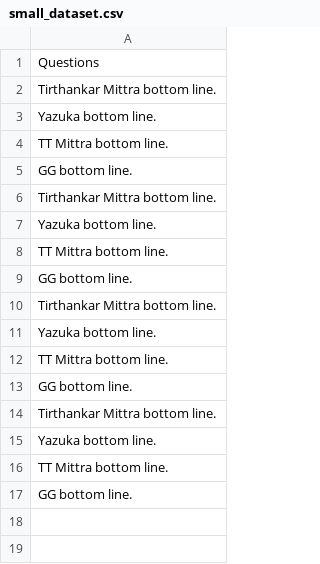
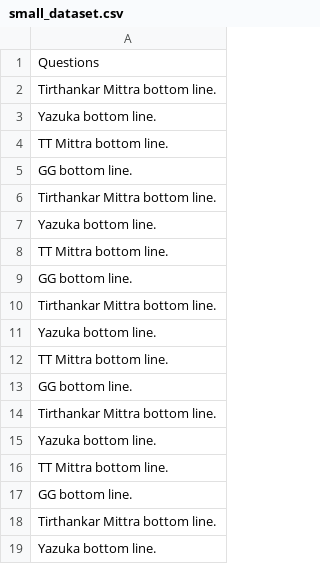
Before and after one commit to tirthankar95/LeakyGAN, a CSV file: raw_data/small_dataset.csv, drawn as a sheet; the diff names each change by its address in the sheet, - before the commit and + after, or states it on an @@ line.

```diff
--- a/raw_data/small_dataset.csv
+++ b/raw_data/small_dataset.csv
+row 18: Tirthankar Mittra bottom line.
+row 19: Yazuka bottom line.
```
Also changed, not shown: 8 other files.
